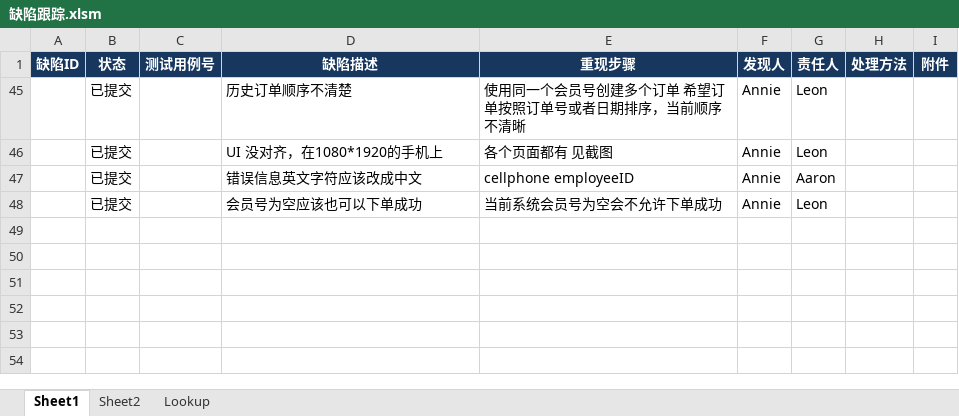
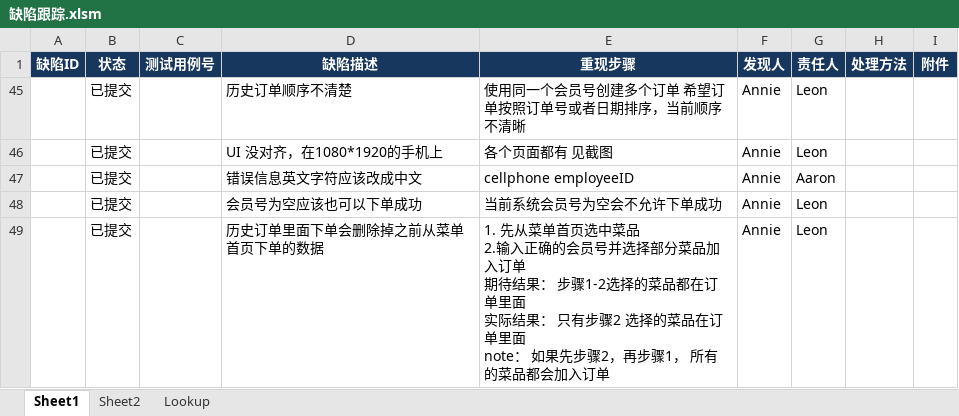
Before and after one commit to aaronluo/cuoxiazi, an Excel workbook: 04_proj_mon/缺陷跟踪.xlsm, sheet Sheet1, drawn as a sheet; values as stored, in another font and other column widths than the file's, no borders; ↵ is a line break in a cell; the diff names each change by its address in the sheet, - before the commit and + after, or states it on an @@ line.

Commit message:
更新defect

```diff
--- a/04_proj_mon/缺陷跟踪.xlsm (sheet Sheet1)
+++ b/04_proj_mon/缺陷跟踪.xlsm (sheet Sheet1)
+row 49:  | 已提交 |  | 历史订单里面下单会删除掉之前从菜单首页下单的数据 | 1. 先从菜单首页选中菜品 ↵ 2.输入正确的会员号并选择部分菜品加入订单 ↵ 期待结果： 步骤1-2选择的菜品都在订单里面 ↵ 实际结果： 只有步骤2 选择的菜品在订单里面 ↵ note： 如果先步骤2，再步骤1， 所有的菜品都会加入订单 | Annie | Leon
```
